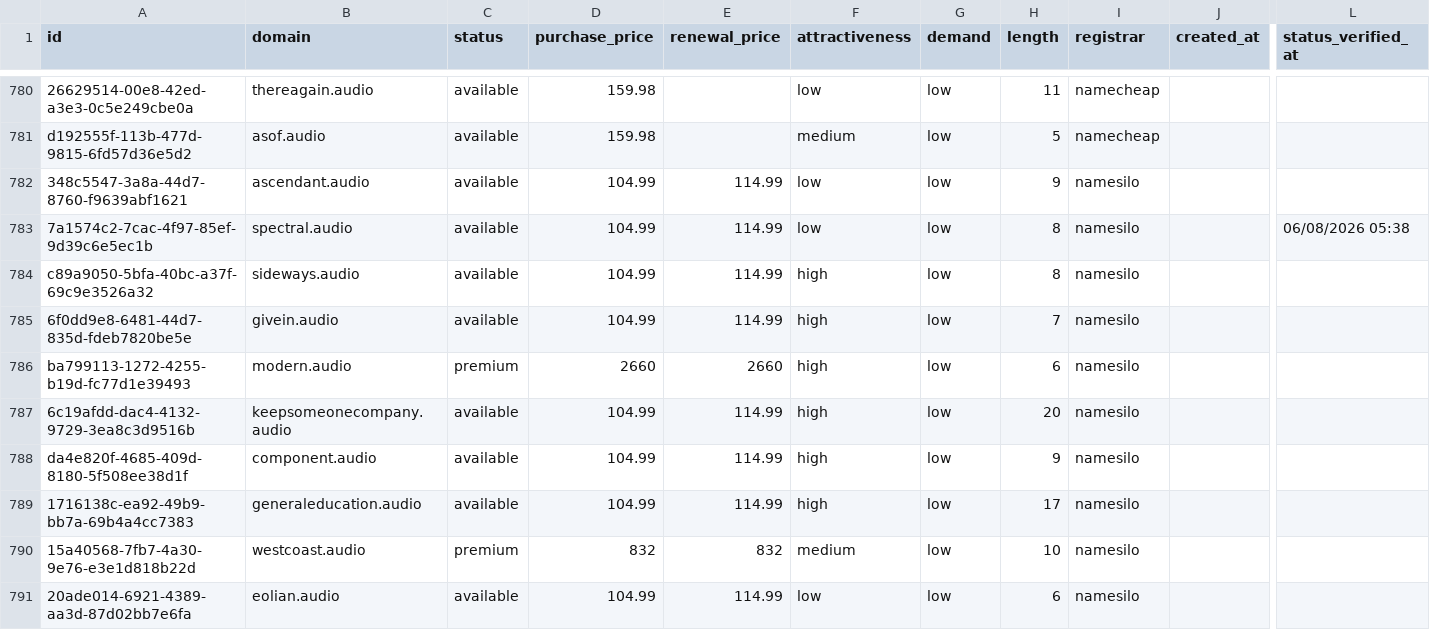
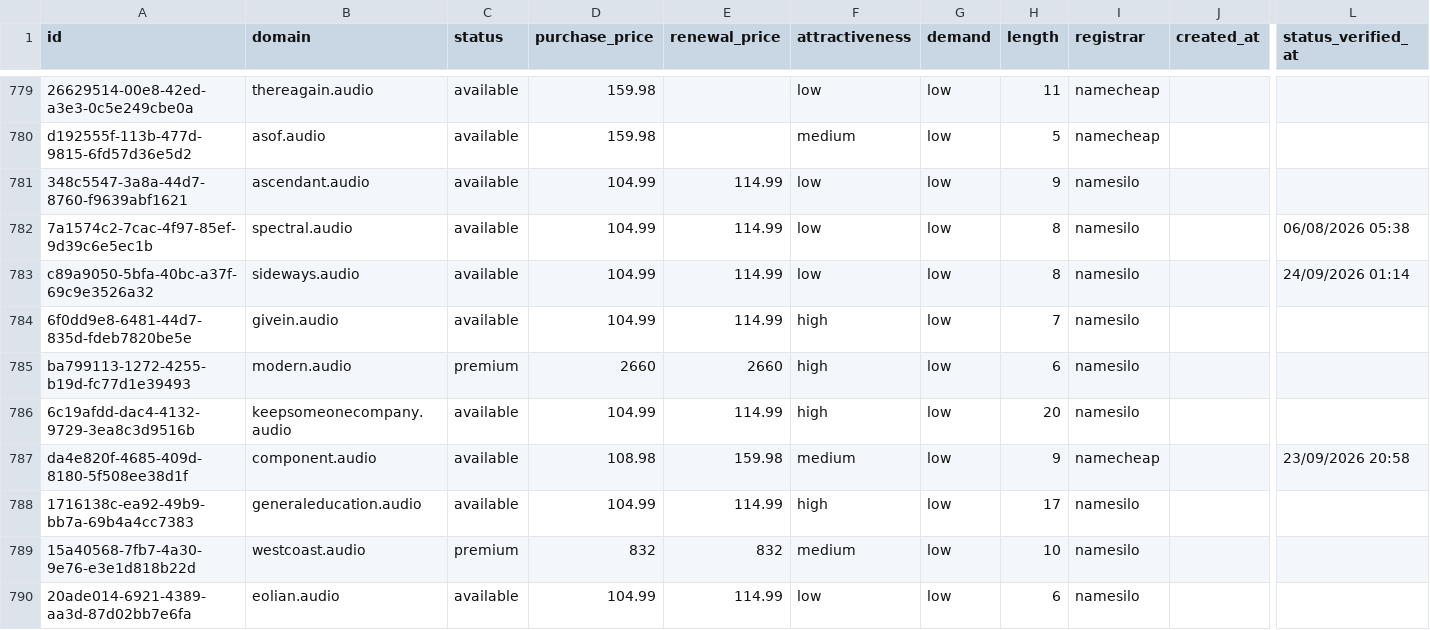
Before and after one commit to UniqueDomains/audio-oneword-domains, a CSV file: audio.csv, drawn as a sheet; only a part is shown, gaps mark what is left out; addresses are those after the commit; the diff covers the shown part only; the diff names each change by its address in the sheet, - before the commit and + after, or states it on an @@ line.

```diff
--- a/audio.csv
+++ b/audio.csv
-F783 (attractiveness): high
+F783 (attractiveness): low
-L783 (status_verified_at): (empty)
+L783 (status_verified_at): 24/09/2026 01:14
-D787 (purchase_price): 104.99
+D787 (purchase_price): 108.98
-E787 (renewal_price): 114.99
+E787 (renewal_price): 159.98
-F787 (attractiveness): high
+F787 (attractiveness): medium
-I787 (registrar): namesilo
+I787 (registrar): namecheap
-L787 (status_verified_at): (empty)
+L787 (status_verified_at): 23/09/2026 20:58
```
Also changed, not shown: 2 added rows, 2 removed rows and 101 edited cells elsewhere in this file, 4 other files.
